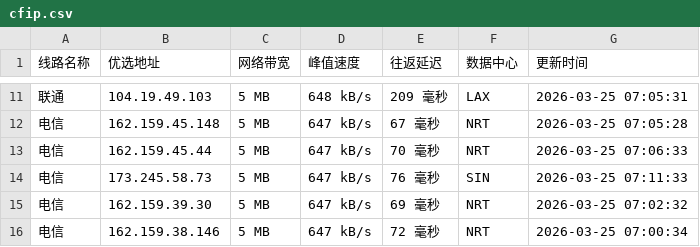
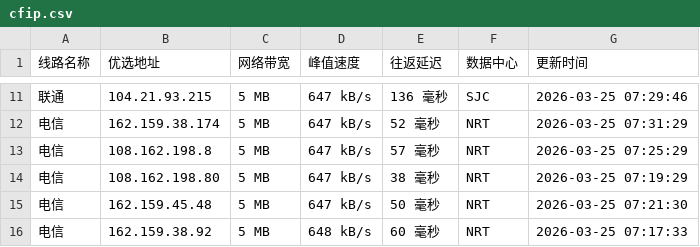
Before and after one commit to mading789/cfipv4db, a CSV file: cfip.csv, drawn as a sheet; only a part is shown, gaps mark what is left out; the diff covers the shown part only.

```diff
--- a/cfip.csv
+++ b/cfip.csv
@@ -11,6 +11,6 @@
-联通,104.19.49.103,5 MB,648 kB/s,209 毫秒,LAX,2026-03-25 07:05:31
-电信,162.159.45.148,5 MB,647 kB/s,67 毫秒,NRT,2026-03-25 07:05:28
-电信,162.159.45.44,5 MB,647 kB/s,70 毫秒,NRT,2026-03-25 07:06:33
-电信,173.245.58.73,5 MB,647 kB/s,76 毫秒,SIN,2026-03-25 07:11:33
-电信,162.159.39.30,5 MB,647 kB/s,69 毫秒,NRT,2026-03-25 07:02:32
-电信,162.159.38.146,5 MB,647 kB/s,72 毫秒,NRT,2026-03-25 07:00:34
+联通,104.21.93.215,5 MB,647 kB/s,136 毫秒,SJC,2026-03-25 07:29:46
+电信,162.159.38.174,5 MB,647 kB/s,52 毫秒,NRT,2026-03-25 07:31:29
+电信,108.162.198.8,5 MB,647 kB/s,57 毫秒,NRT,2026-03-25 07:25:29
+电信,108.162.198.80,5 MB,647 kB/s,38 毫秒,NRT,2026-03-25 07:19:29
+电信,162.159.45.48,5 MB,647 kB/s,50 毫秒,NRT,2026-03-25 07:21:30
+电信,162.159.38.92,5 MB,648 kB/s,60 毫秒,NRT,2026-03-25 07:17:33
```
Also changed, not shown: 34 edited cells elsewhere in this file, 1 other file.
